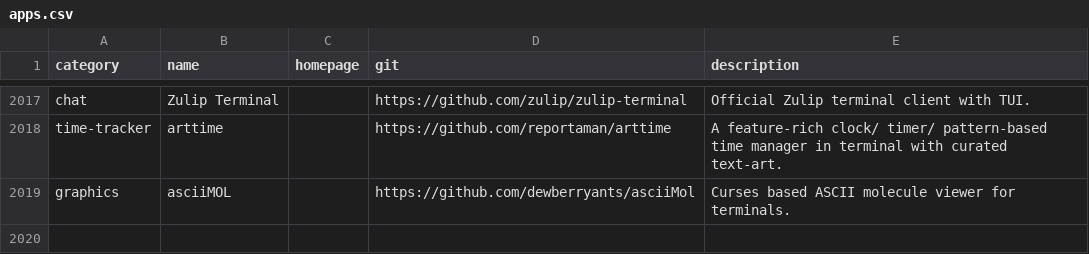
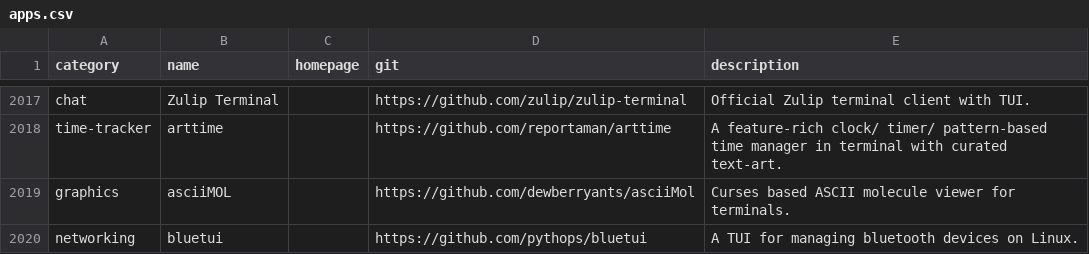
Before and after one commit to toolleeo/awesome-cli-apps-in-a-csv, a CSV file: data/apps.csv, drawn as a sheet; only a part is shown, gaps mark what is left out; the diff names each change by its address in the sheet, - before the commit and + after, or states it on an @@ line.

Commit message:
add: bluetui

```diff
--- a/data/apps.csv
+++ b/data/apps.csv
+row 2020: networking | bluetui |  | https://github.com/pythops/bluetui | A TUI for managing bluetooth devices on Linux.
```
